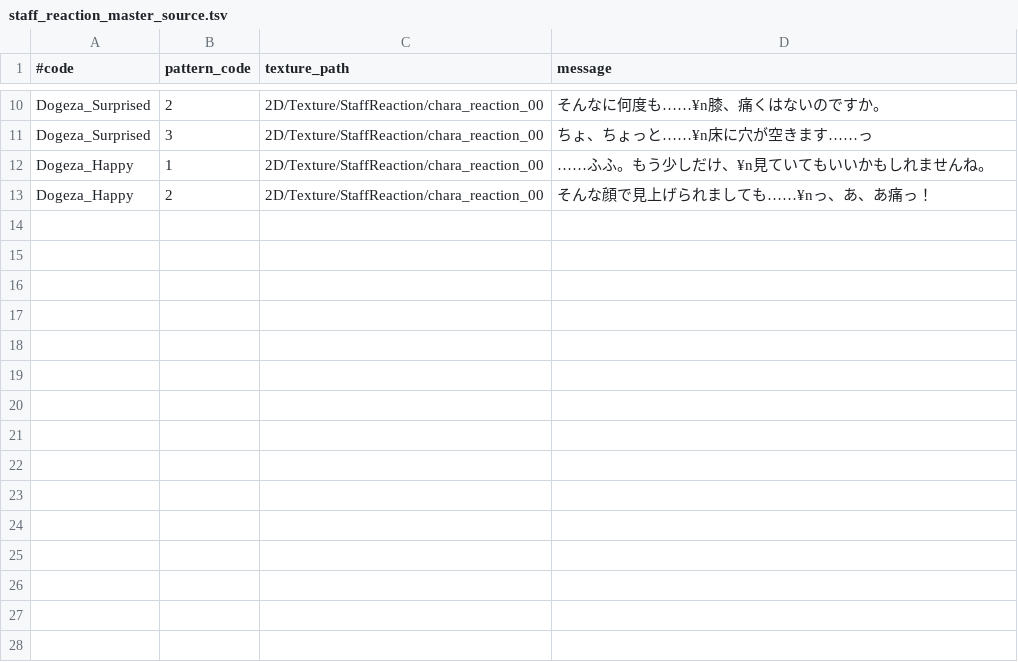
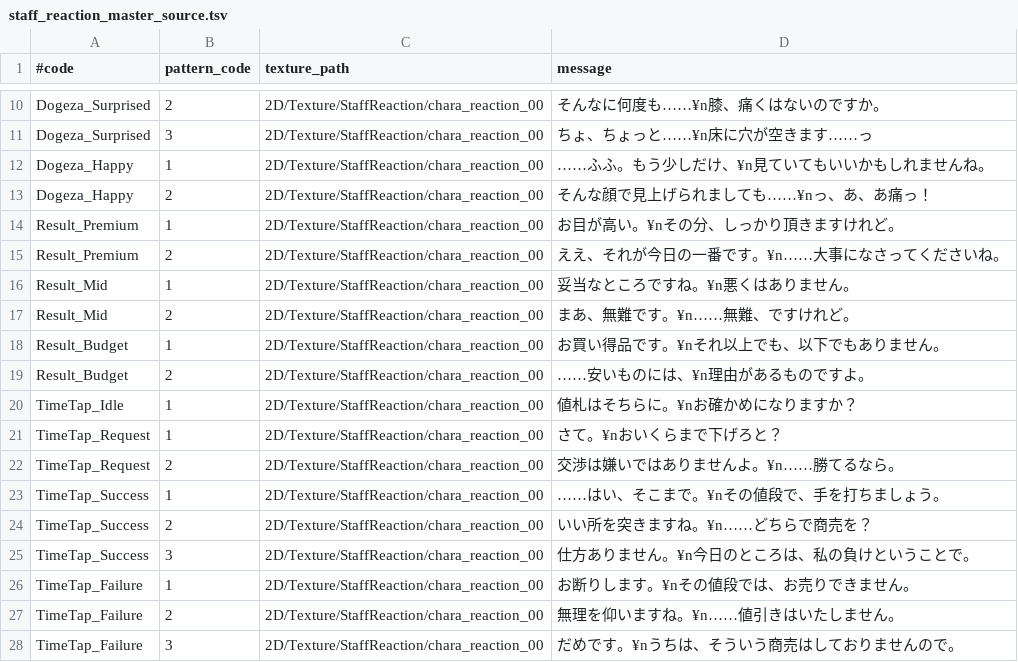
Before and after one commit to lovelyapple/makekoi-git, a TSV file: makekoi-client/Assets/Scripts/Game/StaffReaction/Editor/staff_reaction_master_source.tsv, drawn as a sheet; only a part is shown, gaps mark what is left out; the diff names each change by its address in the sheet, - before the commit and + after, or states it on an @@ line.

```diff
--- a/makekoi-client/Assets/Scripts/Game/StaffReaction/Editor/staff_reaction_master_source.tsv
+++ b/makekoi-client/Assets/Scripts/Game/StaffReaction/Editor/staff_reaction_master_source.tsv
+row 14: Result_Premium | 1 | 2D/Texture/StaffReaction/chara_reaction_00 | お目が高い。¥nその分、しっかり頂きますけれど。
+row 15: Result_Premium | 2 | 2D/Texture/StaffReaction/chara_reaction_00 | ええ、それが今日の一番です。¥n……大事になさってくださいね。
+row 16: Result_Mid | 1 | 2D/Texture/StaffReaction/chara_reaction_00 | 妥当なところですね。¥n悪くはありません。
+row 17: Result_Mid | 2 | 2D/Texture/StaffReaction/chara_reaction_00 | まあ、無難です。¥n……無難、ですけれど。
+row 18: Result_Budget | 1 | 2D/Texture/StaffReaction/chara_reaction_00 | お買い得品です。¥nそれ以上でも、以下でもありません。
+row 19: Result_Budget | 2 | 2D/Texture/StaffReaction/chara_reaction_00 | ……安いものには、¥n理由があるものですよ。
+row 20: TimeTap_Idle | 1 | 2D/Texture/StaffReaction/chara_reaction_00 | 値札はそちらに。¥nお確かめになりますか？
+row 21: TimeTap_Request | 1 | 2D/Texture/StaffReaction/chara_reaction_00 | さて。¥nおいくらまで下げろと？
+row 22: TimeTap_Request | 2 | 2D/Texture/StaffReaction/chara_reaction_00 | 交渉は嫌いではありませんよ。¥n……勝てるなら。
+row 23: TimeTap_Success | 1 | 2D/Texture/StaffReaction/chara_reaction_00 | ……はい、そこまで。¥nその値段で、手を打ちましょう。
+row 24: TimeTap_Success | 2 | 2D/Texture/StaffReaction/chara_reaction_00 | いい所を突きますね。¥n……どちらで商売を？
+row 25: TimeTap_Success | 3 | 2D/Texture/StaffReaction/chara_reaction_00 | 仕方ありません。¥n今日のところは、私の負けということで。
+row 26: TimeTap_Failure | 1 | 2D/Texture/StaffReaction/chara_reaction_00 | お断りします。¥nその値段では、お売りできません。
+row 27: TimeTap_Failure | 2 | 2D/Texture/StaffReaction/chara_reaction_00 | 無理を仰いますね。¥n……値引きはいたしません。
+row 28: TimeTap_Failure | 3 | 2D/Texture/StaffReaction/chara_reaction_00 | だめです。¥nうちは、そういう商売はしておりませんので。
```
Also changed, not shown: makekoi-client/Assets/Scripts/System/Language/Editor/string_source.tsv, 22 other files.
